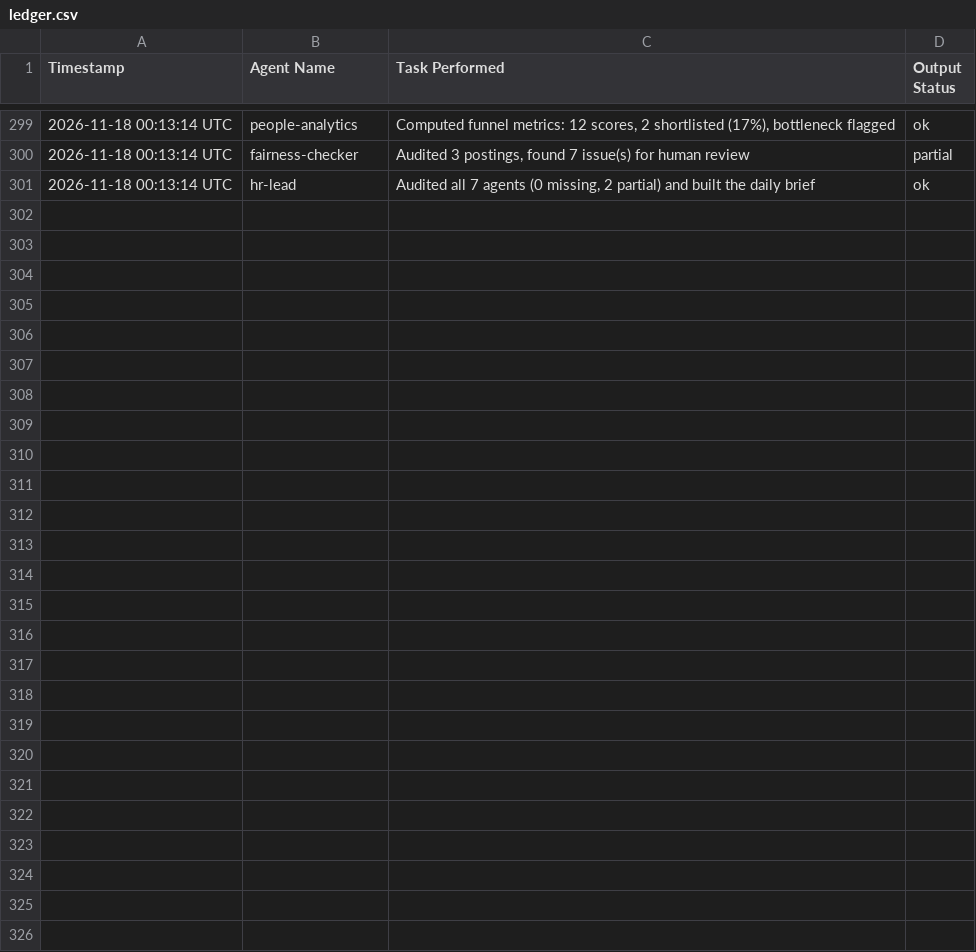
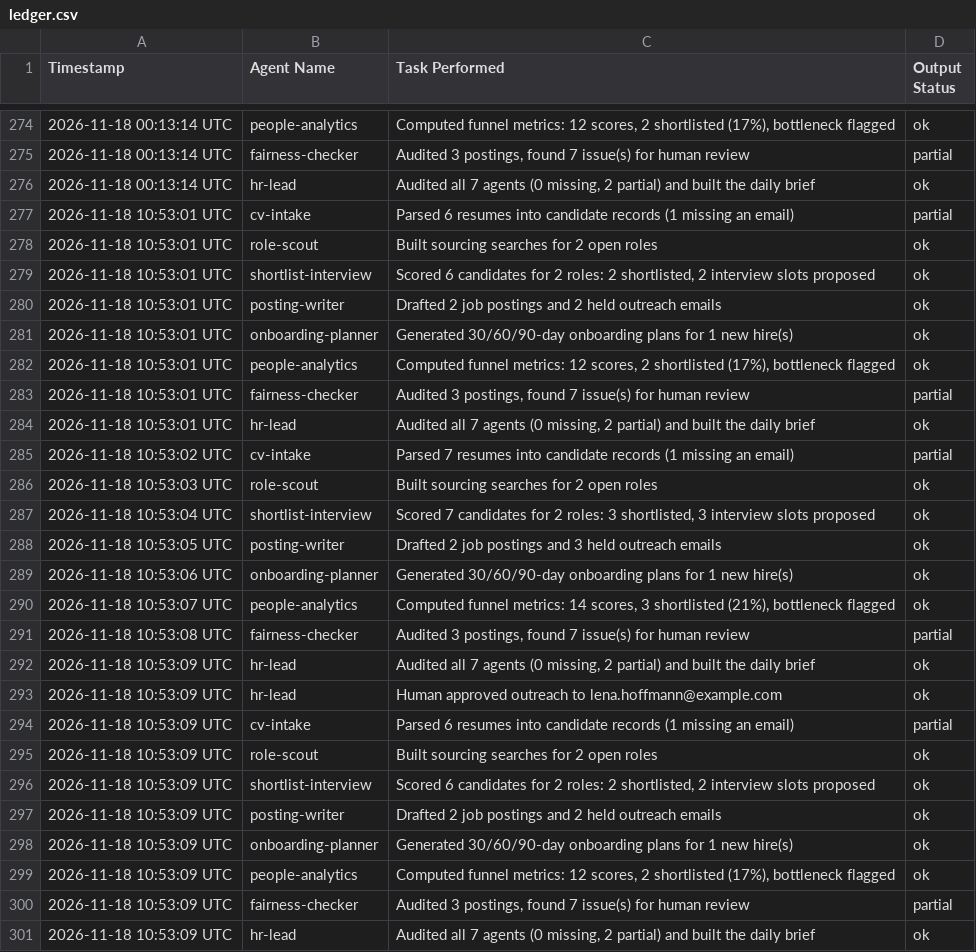
Before and after one commit to mehmoodanas/talentbridge-ai-hr-agency, a CSV file: out/ledger.csv, drawn as a sheet; only a part is shown, gaps mark what is left out; the diff covers the shown part only.

Commit message:
Agents ran: update ledger

```diff
--- a/out/ledger.csv
+++ b/out/ledger.csv
@@ -301 +276,26 @@ Timestamp,Agent Name,Task Performed,Output Status
 "2026-11-18 00:13:14 UTC","hr-lead","Audited all 7 agents (0 missing, 2 partial) and built the daily brief","ok"
+"2026-11-18 10:53:01 UTC","cv-intake","Parsed 6 resumes into candidate records (1 missing an email)","partial"
+"2026-11-18 10:53:01 UTC","role-scout","Built sourcing searches for 2 open roles","ok"
+"2026-11-18 10:53:01 UTC","shortlist-interview","Scored 6 candidates for 2 roles: 2 shortlisted, 2 interview slots proposed","ok"
+"2026-11-18 10:53:01 UTC","posting-writer","Drafted 2 job postings and 2 held outreach emails","ok"
+"2026-11-18 10:53:01 UTC","onboarding-planner","Generated 30/60/90-day onboarding plans for 1 new hire(s)","ok"
+"2026-11-18 10:53:01 UTC","people-analytics","Computed funnel metrics: 12 scores, 2 shortlisted (17%), bottleneck flagged","ok"
+"2026-11-18 10:53:01 UTC","fairness-checker","Audited 3 postings, found 7 issue(s) for human review","partial"
+"2026-11-18 10:53:01 UTC","hr-lead","Audited all 7 agents (0 missing, 2 partial) and built the daily brief","ok"
+"2026-11-18 10:53:02 UTC","cv-intake","Parsed 7 resumes into candidate records (1 missing an email)","partial"
+"2026-11-18 10:53:03 UTC","role-scout","Built sourcing searches for 2 open roles","ok"
+"2026-11-18 10:53:04 UTC","shortlist-interview","Scored 7 candidates for 2 roles: 3 shortlisted, 3 interview slots proposed","ok"
+"2026-11-18 10:53:05 UTC","posting-writer","Drafted 2 job postings and 3 held outreach emails","ok"
+"2026-11-18 10:53:06 UTC","onboarding-planner","Generated 30/60/90-day onboarding plans for 1 new hire(s)","ok"
+"2026-11-18 10:53:07 UTC","people-analytics","Computed funnel metrics: 14 scores, 3 shortlisted (21%), bottleneck flagged","ok"
+"2026-11-18 10:53:08 UTC","fairness-checker","Audited 3 postings, found 7 issue(s) for human review","partial"
+"2026-11-18 10:53:09 UTC","hr-lead","Audited all 7 agents (0 missing, 2 partial) and built the daily brief","ok"
+"2026-11-18 10:53:09 UTC","hr-lead","Human approved outreach to lena.hoffmann@example.com","ok"
+"2026-11-18 10:53:09 UTC","cv-intake","Parsed 6 resumes into candidate records (1 missing an email)","partial"
+"2026-11-18 10:53:09 UTC","role-scout","Built sourcing searches for 2 open roles","ok"
+"2026-11-18 10:53:09 UTC","shortlist-interview","Scored 6 candidates for 2 roles: 2 shortlisted, 2 interview slots proposed","ok"
+"2026-11-18 10:53:09 UTC","posting-writer","Drafted 2 job postings and 2 held outreach emails","ok"
+"2026-11-18 10:53:09 UTC","onboarding-planner","Generated 30/60/90-day onboarding plans for 1 new hire(s)","ok"
+"2026-11-18 10:53:09 UTC","people-analytics","Computed funnel metrics: 12 scores, 2 shortlisted (17%), bottleneck flagged","ok"
+"2026-11-18 10:53:09 UTC","fairness-checker","Audited 3 postings, found 7 issue(s) for human review","partial"
+"2026-11-18 10:53:09 UTC","hr-lead","Audited all 7 agents (0 missing, 2 partial) and built the daily brief","ok"
```
Also changed, not shown: 25 removed rows elsewhere in this file, 3 other files.
